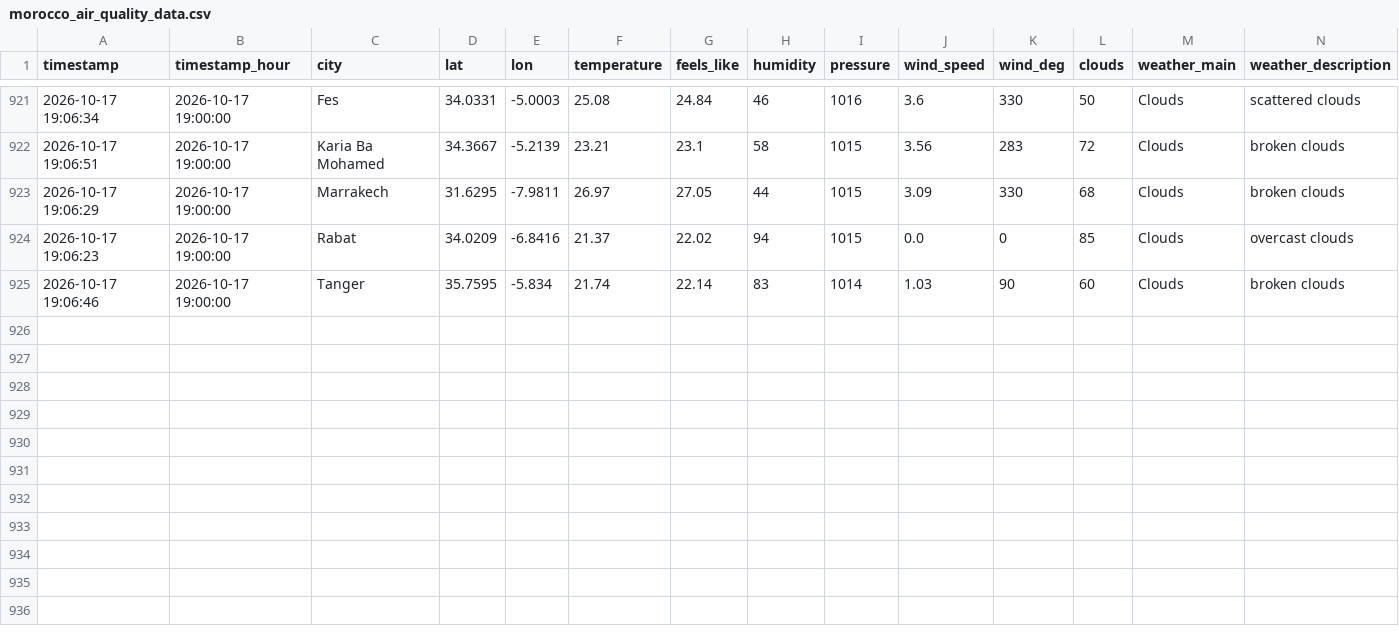
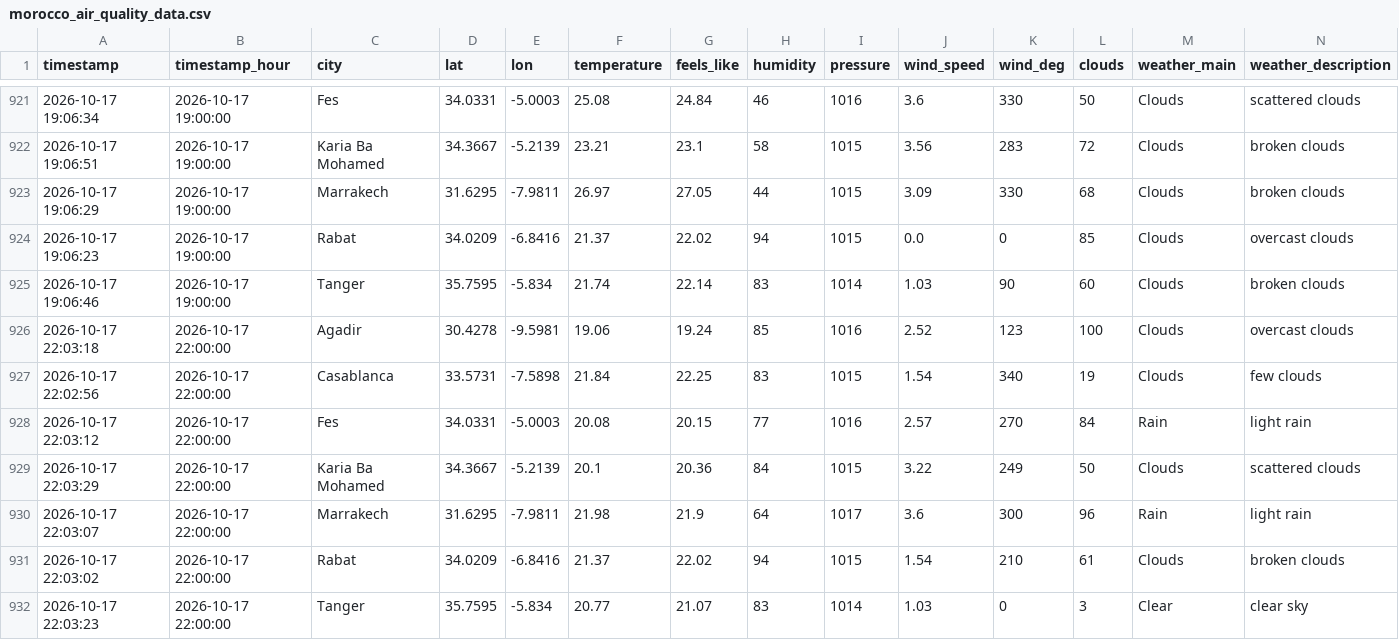
Before and after one commit to Bilal51002/air-quality-prediction-morocco, a CSV file: data/raw/morocco_air_quality_data.csv, drawn as a sheet; only a part is shown, gaps mark what is left out; rows hold the shown columns only; the diff names each change by its address in the sheet, - before the commit and + after, or states it on an @@ line.

```diff
--- a/data/raw/morocco_air_quality_data.csv
+++ b/data/raw/morocco_air_quality_data.csv
+row 926: 2026-10-17 22:03:18 | 2026-10-17 22:00:00 | Agadir | 30.4278 | -9.5981 | 19.06 | 19.24 | 85 | 1016 | 2.52 | 123 | 100 | Clouds | overcast clouds
+row 927: 2026-10-17 22:02:56 | 2026-10-17 22:00:00 | Casablanca | 33.5731 | -7.5898 | 21.84 | 22.25 | 83 | 1015 | 1.54 | 340 | 19 | Clouds | few clouds
+row 928: 2026-10-17 22:03:12 | 2026-10-17 22:00:00 | Fes | 34.0331 | -5.0003 | 20.08 | 20.15 | 77 | 1016 | 2.57 | 270 | 84 | Rain | light rain
+row 929: 2026-10-17 22:03:29 | 2026-10-17 22:00:00 | Karia Ba Mohamed | 34.3667 | -5.2139 | 20.1 | 20.36 | 84 | 1015 | 3.22 | 249 | 50 | Clouds | scattered clouds
+row 930: 2026-10-17 22:03:07 | 2026-10-17 22:00:00 | Marrakech | 31.6295 | -7.9811 | 21.98 | 21.9 | 64 | 1017 | 3.6 | 300 | 96 | Rain | light rain
+row 931: 2026-10-17 22:03:02 | 2026-10-17 22:00:00 | Rabat | 34.0209 | -6.8416 | 21.37 | 22.02 | 94 | 1015 | 1.54 | 210 | 61 | Clouds | broken clouds
+row 932: 2026-10-17 22:03:23 | 2026-10-17 22:00:00 | Tanger | 35.7595 | -5.834 | 20.77 | 21.07 | 83 | 1014 | 1.03 | 0 | 3 | Clear | clear sky
```
